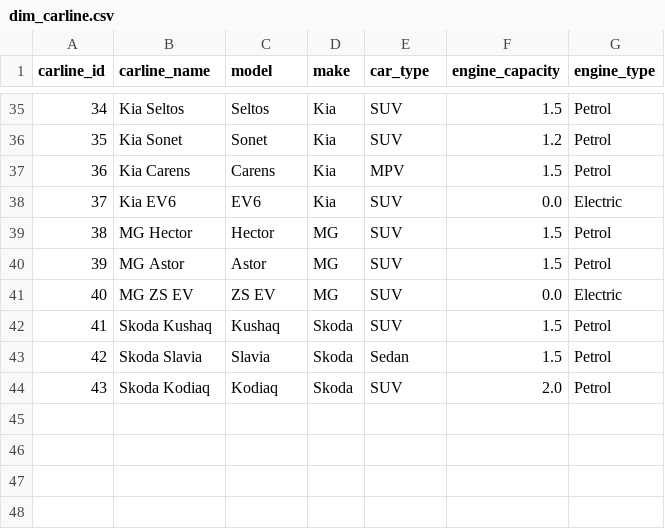
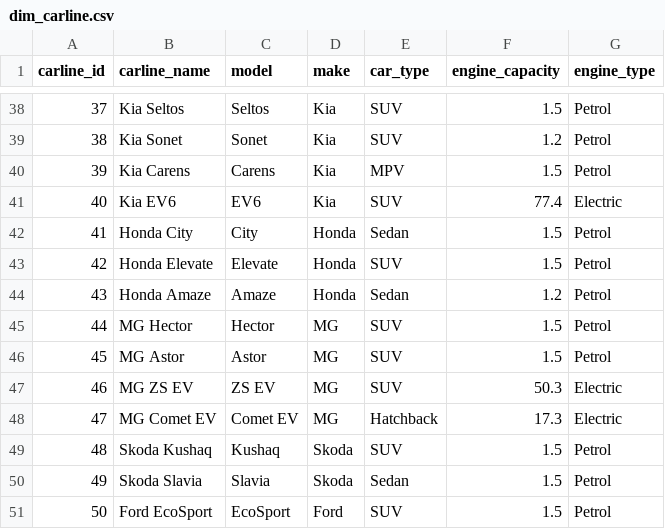
Before and after one commit to kondhalkarRK/ai_data_v2, a CSV file: sample_data/dim_carline.csv, drawn as a sheet; only a part is shown, gaps mark what is left out; removed rows and columns are numbered as before the commit, all else as after; the diff covers the shown part only; the diff names each change by its address in the sheet, - before the commit and + after, or states it on an @@ line.

```diff
--- a/sample_data/dim_carline.csv
+++ b/sample_data/dim_carline.csv
@@ column A (carline_id) renumbered between rows 2 and 50 @@
-F41 (engine_capacity): 0.0
+F41 (engine_capacity): 77.4
@@ row 22 moved to row 42: 41 @@
@@ row 24 moved to row 43: 42 @@
+row 44: 43 | Honda Amaze | Amaze | Honda | Sedan | 1.2 | Petrol
-F47 (engine_capacity): 0.0
+F47 (engine_capacity): 50.3
+row 48: 47 | MG Comet EV | Comet EV | MG | Hatchback | 17.3 | Electric
-row 44: 43 | Skoda Kodiaq | Kodiaq | Skoda | SUV | 2.0 | Petrol
@@ row 2 moved to row 51: 50 @@
```
Also changed, not shown: 13 added rows, 7 removed rows, 8 moved rows and 6 edited cells elsewhere in this file, sample_data/dim_color.csv, sample_data/dim_region.csv, 13 other files.
